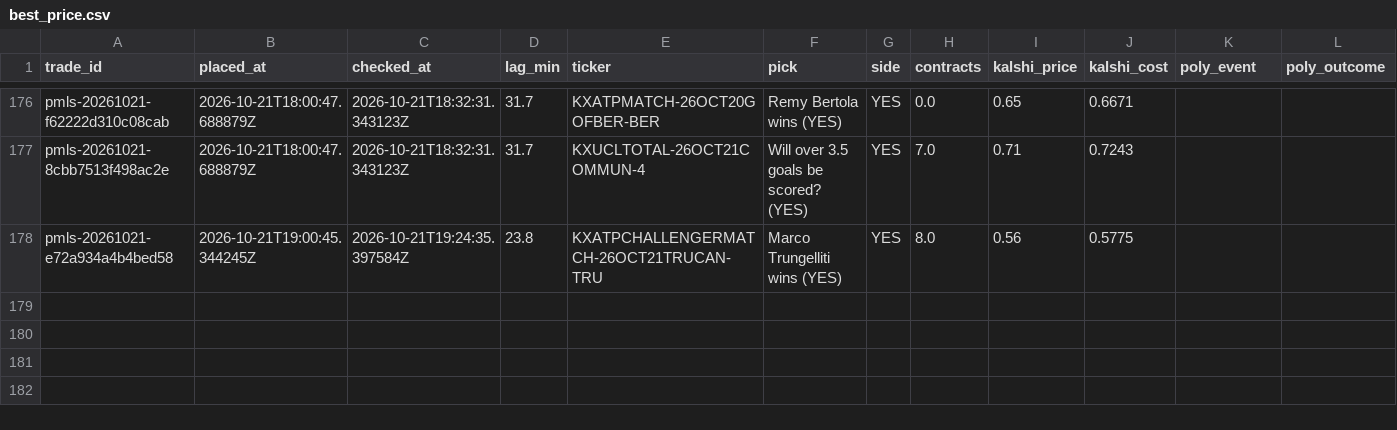
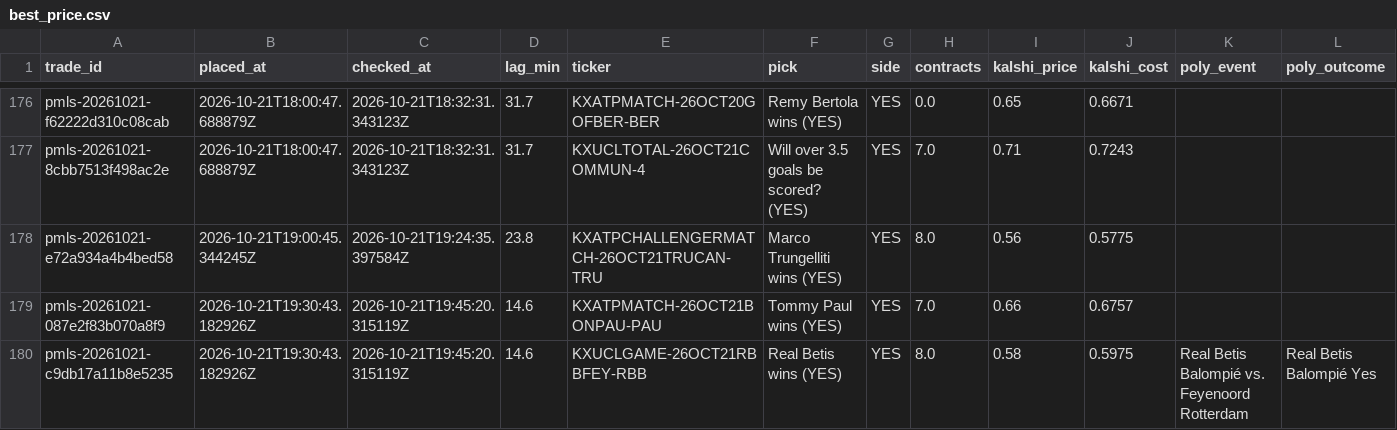
Before and after one commit to colebeasley10-glitch/pm-edge, a CSV file: research_lab/data/BEST_PRICE/best_price.csv, drawn as a sheet; only a part is shown, gaps mark what is left out; rows hold the shown columns only; the diff names each change by its address in the sheet, - before the commit and + after, or states it on an @@ line.

Commit message:
Research Lab round [skip ci]

```diff
--- a/research_lab/data/BEST_PRICE/best_price.csv
+++ b/research_lab/data/BEST_PRICE/best_price.csv
+row 179: pmls-20261021-087e2f83b070a8f9 | 2026-10-21T19:30:43.182926Z | 2026-10-21T19:45:20.315119Z | 14.6 | KXATPMATCH-26OCT21BONPAU-PAU | Tommy Paul wins (YES) | YES | 7.0 | 0.66 | 0.6757
+row 180: pmls-20261021-c9db17a11b8e5235 | 2026-10-21T19:30:43.182926Z | 2026-10-21T19:45:20.315119Z | 14.6 | KXUCLGAME-26OCT21RBBFEY-RBB | Real Betis wins (YES) | YES | 8.0 | 0.58 | 0.5975 | Real Betis Balompié vs. Feyenoord Rotterdam | Real Betis Balompié Yes
```
Also changed, not shown: research_lab/data/EV_FINDER_v2/positions.csv, research_lab/data/EV_FINDER_v3/positions.csv, 10 other files.
